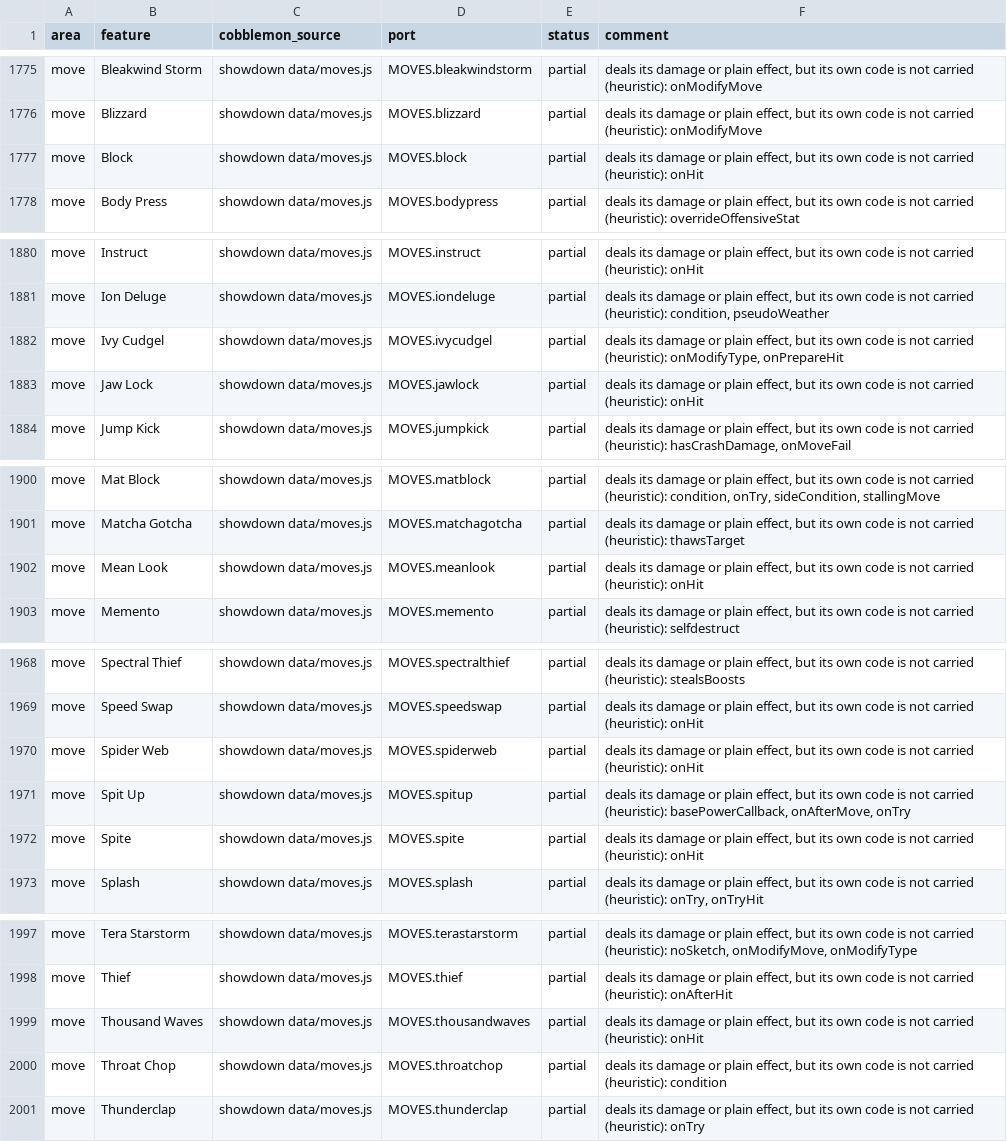
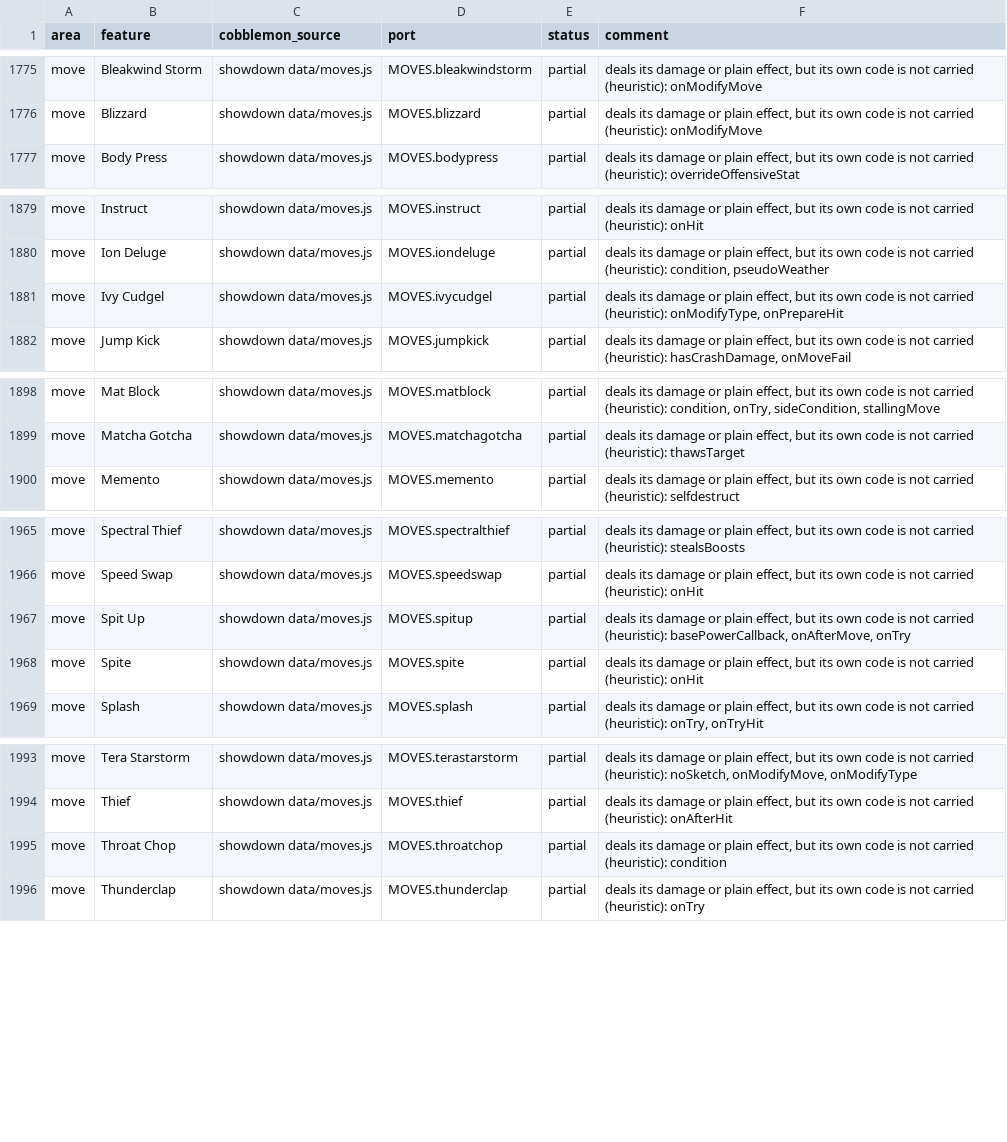
Before and after one commit to kirbycope/cobblemon-bedrock, a CSV file: PARITY.csv, drawn as a sheet; only a part is shown, gaps mark what is left out; the diff covers the shown part only.

```diff
--- a/PARITY.csv
+++ b/PARITY.csv
@@ -1776,3 +1776,2 @@ move,Bleakwind Storm,showdown data/moves.js,MOVES.bleakwindstorm,partial,"deals
 move,Blizzard,showdown data/moves.js,MOVES.blizzard,partial,"deals its damage or plain effect, but its own code is not carried (heuristic): onModifyMove"
-move,Block,showdown data/moves.js,MOVES.block,partial,"deals its damage or plain effect, but its own code is not carried (heuristic): onHit"
 move,Body Press,showdown data/moves.js,MOVES.bodypress,partial,"deals its damage or plain effect, but its own code is not carried (heuristic): overrideOffensiveStat"
@@ -1882,3 +1881,2 @@ move,Ion Deluge,showdown data/moves.js,MOVES.iondeluge,partial,"deals its damage
 move,Ivy Cudgel,showdown data/moves.js,MOVES.ivycudgel,partial,"deals its damage or plain effect, but its own code is not carried (heuristic): onModifyType, onPrepareHit"
-move,Jaw Lock,showdown data/moves.js,MOVES.jawlock,partial,"deals its damage or plain effect, but its own code is not carried (heuristic): onHit"
 move,Jump Kick,showdown data/moves.js,MOVES.jumpkick,partial,"deals its damage or plain effect, but its own code is not carried (heuristic): hasCrashDamage, onMoveFail"
@@ -1901,3 +1899,2 @@ move,Mat Block,showdown data/moves.js,MOVES.matblock,partial,"deals its damage o
 move,Matcha Gotcha,showdown data/moves.js,MOVES.matchagotcha,partial,"deals its damage or plain effect, but its own code is not carried (heuristic): thawsTarget"
-move,Mean Look,showdown data/moves.js,MOVES.meanlook,partial,"deals its damage or plain effect, but its own code is not carried (heuristic): onHit"
 move,Memento,showdown data/moves.js,MOVES.memento,partial,"deals its damage or plain effect, but its own code is not carried (heuristic): selfdestruct"
@@ -1969,3 +1966,2 @@ move,Spectral Thief,showdown data/moves.js,MOVES.spectralthief,partial,"deals it
 move,Speed Swap,showdown data/moves.js,MOVES.speedswap,partial,"deals its damage or plain effect, but its own code is not carried (heuristic): onHit"
-move,Spider Web,showdown data/moves.js,MOVES.spiderweb,partial,"deals its damage or plain effect, but its own code is not carried (heuristic): onHit"
 move,Spit Up,showdown data/moves.js,MOVES.spitup,partial,"deals its damage or plain effect, but its own code is not carried (heuristic): basePowerCallback, onAfterMove, onTry"
@@ -1998,3 +1994,2 @@ move,Tera Starstorm,showdown data/moves.js,MOVES.terastarstorm,partial,"deals it
 move,Thief,showdown data/moves.js,MOVES.thief,partial,"deals its damage or plain effect, but its own code is not carried (heuristic): onAfterHit"
-move,Thousand Waves,showdown data/moves.js,MOVES.thousandwaves,partial,"deals its damage or plain effect, but its own code is not carried (heuristic): onHit"
 move,Throat Chop,showdown data/moves.js,MOVES.throatchop,partial,"deals its damage or plain effect, but its own code is not carried (heuristic): condition"
```
Also changed, not shown: 5 added rows elsewhere in this file, 3 other files.
